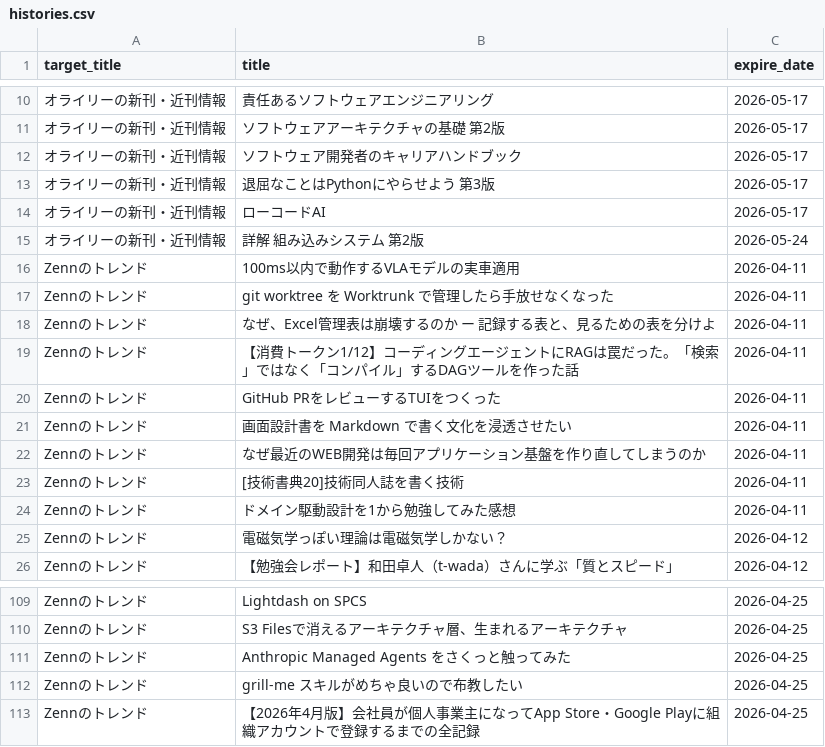
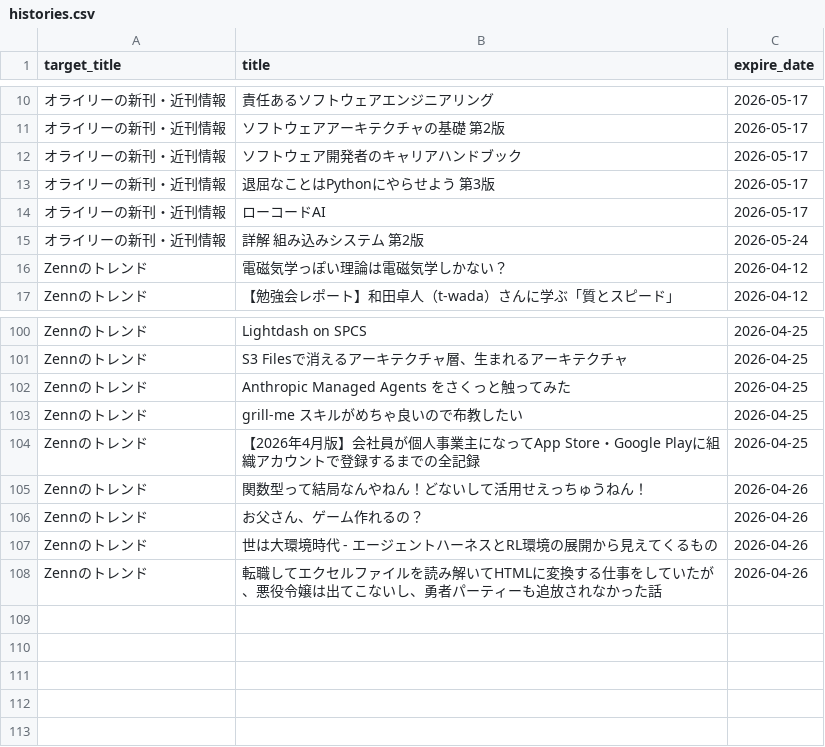
Before and after one commit to grazie-a-k-a-keita/rss-reader, a CSV file: src/data/histories.csv, drawn as a sheet; only a part is shown, gaps mark what is left out; removed rows and columns are numbered as before the commit, all else as after; the diff names each change by its address in the sheet, - before the commit and + after, or states it on an @@ line.

```diff
--- a/src/data/histories.csv
+++ b/src/data/histories.csv
-row 16: Zennのトレンド | 100ms以内で動作するVLAモデルの実車適用 | 2026-04-11
-row 17: Zennのトレンド | git worktree を Worktrunk で管理したら手放せなくなった | 2026-04-11
-row 18: Zennのトレンド | なぜ、Excel管理表は崩壊するのか ー 記録する表と、見るための表を分けよ | 2026-04-11
-row 19: Zennのトレンド | 【消費トークン1/12】コーディングエージェントにRAGは罠だった。「検索」ではなく「コンパイル」するDAGツールを作った話 | 2026-04-11
-row 20: Zennのトレンド | GitHub PRをレビューするTUIをつくった | 2026-04-11
-row 21: Zennのトレンド | 画面設計書を Markdown で書く文化を浸透させたい | 2026-04-11
-row 22: Zennのトレンド | なぜ最近のWEB開発は毎回アプリケーション基盤を作り直してしまうのか | 2026-04-11
-row 23: Zennのトレンド | [技術書典20]技術同人誌を書く技術 | 2026-04-11
-row 24: Zennのトレンド | ドメイン駆動設計を1から勉強してみた感想 | 2026-04-11
+row 105: Zennのトレンド | 関数型って結局なんやねん！どないして活用せえっちゅうねん！ | 2026-04-26
+row 106: Zennのトレンド | お父さん、ゲーム作れるの？ | 2026-04-26
+row 107: Zennのトレンド | 世は大環境時代 - エージェントハーネスとRL環境の展開から見えてくるもの | 2026-04-26
+row 108: Zennのトレンド | 転職してエクセルファイルを読み解いてHTMLに変換する仕事をしていたが、悪役令嬢は出てこないし、勇者パーティーも追放されなかった話 | 2026-04-26
```
